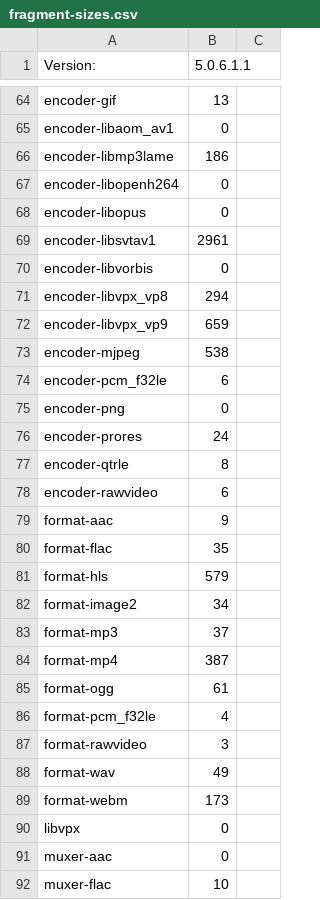
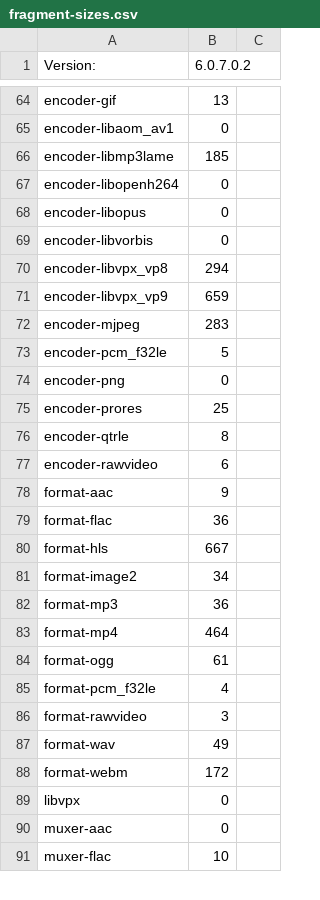
Before and after one commit to Yahweasel/libav.js, a CSV file: docs/fragment-sizes.csv, drawn as a sheet; only a part is shown, gaps mark what is left out; the diff covers the shown part only.

```diff
--- a/docs/fragment-sizes.csv
+++ b/docs/fragment-sizes.csv
@@ -1 +1 @@
-Version:,5.0.6.1.1,
+Version:,6.0.7.0.2,
@@ -65,6 +65,5 @@ encoder-gif,13,
 encoder-libaom_av1,0,
-encoder-libmp3lame,186,
+encoder-libmp3lame,185,
 encoder-libopenh264,0,
 encoder-libopus,0,
-encoder-libsvtav1,2961,
 encoder-libvorbis,0,
@@ -72,6 +71,6 @@ encoder-libvpx_vp8,294,
 encoder-libvpx_vp9,659,
-encoder-mjpeg,538,
-encoder-pcm_f32le,6,
+encoder-mjpeg,283,
+encoder-pcm_f32le,5,
 encoder-png,0,
-encoder-prores,24,
+encoder-prores,25,
 encoder-qtrle,8,
@@ -79,7 +78,7 @@ encoder-rawvideo,6,
 format-aac,9,
-format-flac,35,
-format-hls,579,
+format-flac,36,
+format-hls,667,
 format-image2,34,
-format-mp3,37,
-format-mp4,387,
+format-mp3,36,
+format-mp4,464,
 format-ogg,61,
@@ -88,3 +87,3 @@ format-rawvideo,3,
 format-wav,49,
-format-webm,173,
+format-webm,172,
 libvpx,0,
```
Also changed, not shown: 40 edited cells elsewhere in this file, 4 other files.
